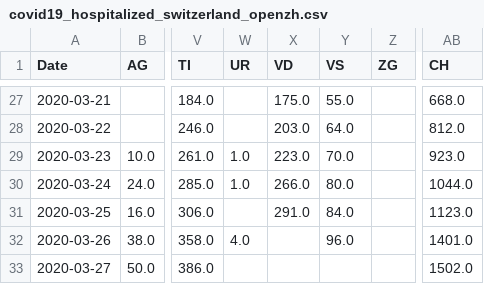
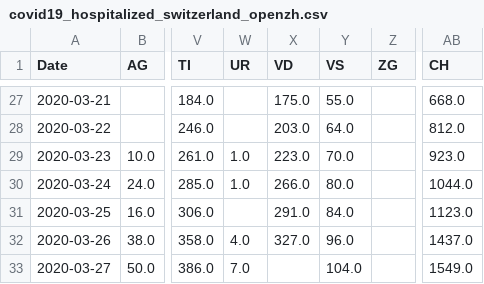
Before and after one commit to stat1x/covid19-cases-switzerland, a CSV file: covid19_hospitalized_switzerland_openzh.csv, drawn as a sheet; only a part is shown, gaps mark what is left out; the diff names each change by its address in the sheet, - before the commit and + after, or states it on an @@ line.

```diff
--- a/covid19_hospitalized_switzerland_openzh.csv
+++ b/covid19_hospitalized_switzerland_openzh.csv
-X32 (VD): (empty)
+X32 (VD): 327.0
-AB32 (CH): 1401.0
+AB32 (CH): 1437.0
-W33 (UR): (empty)
+W33 (UR): 7.0
-Y33 (VS): (empty)
+Y33 (VS): 104.0
-AB33 (CH): 1502.0
+AB33 (CH): 1549.0
```
Also changed, not shown: covid19_cases_switzerland_openzh.csv, covid19_fatalities_switzerland_openzh.csv, 3 other files.
